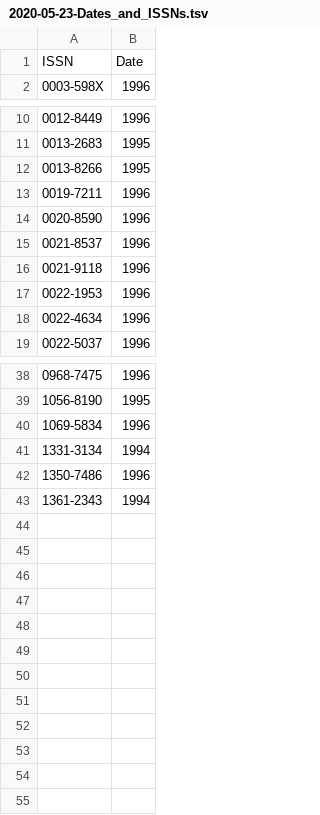
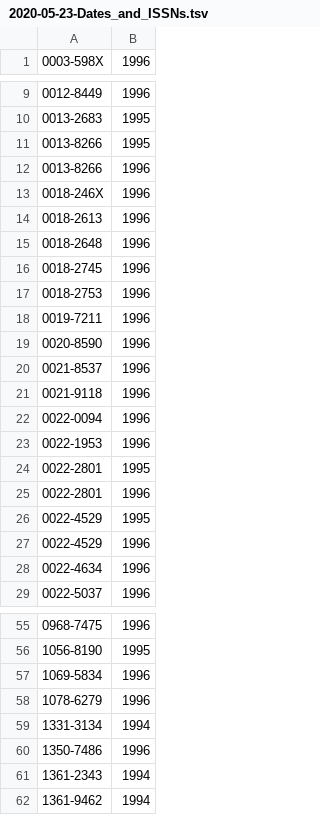
Before and after one commit to BLelgemann/WPM_T9-2, a TSV file: 2020-05-23-Dates_and_ISSNs.tsv, drawn as a sheet; only a part is shown, gaps mark what is left out; the diff covers the shown part only.

```diff
--- a/2020-05-23-Dates_and_ISSNs.tsv
+++ b/2020-05-23-Dates_and_ISSNs.tsv
@@ -1,2 +1 @@
-ISSN	Date
 0003-598X	1996
@@ -12,2 +11,8 @@ ISSN	Date
 0013-8266	1995
+0013-8266	1996
+0018-246X	1996
+0018-2613	1996
+0018-2648	1996
+0018-2745	1996
+0018-2753	1996
 0019-7211	1996
@@ -16,3 +21,8 @@ ISSN	Date
 0021-9118	1996
+0022-0094	1996
 0022-1953	1996
+0022-2801	1995
+0022-2801	1996
+0022-4529	1995
+0022-4529	1996
 0022-4634	1996
@@ -40,2 +57,3 @@ ISSN	Date
 1069-5834	1996
+1078-6279	1996
 1331-3134	1994
@@ -43 +61,2 @@ ISSN	Date
 1361-2343	1994
+1361-9462	1994
```
Also changed, not shown: 7 added rows elsewhere in this file, 1 other file.
